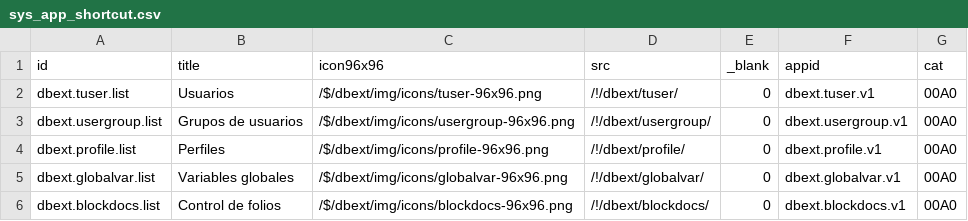
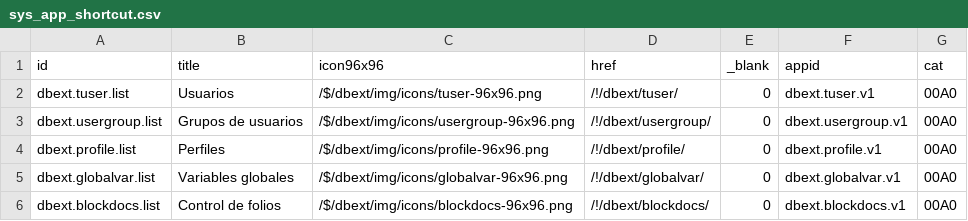
Before and after one commit to Induxsoft/dbext, a CSV file: src/dbext/_install/initial_data/sys_app_shortcut.csv, drawn as a sheet.

Commit message:
Update sys_app_shortcut.csv

```diff
--- a/src/dbext/_install/initial_data/sys_app_shortcut.csv
+++ b/src/dbext/_install/initial_data/sys_app_shortcut.csv
@@ -1,2 +1,2 @@
-"id","title","icon96x96","src","_blank","appid","cat"
+"id","title","icon96x96","href","_blank","appid","cat"
 "dbext.tuser.list","Usuarios","/$/dbext/img/icons/tuser-96x96.png","/!/dbext/tuser/","0","dbext.tuser.v1","00A0"
```
